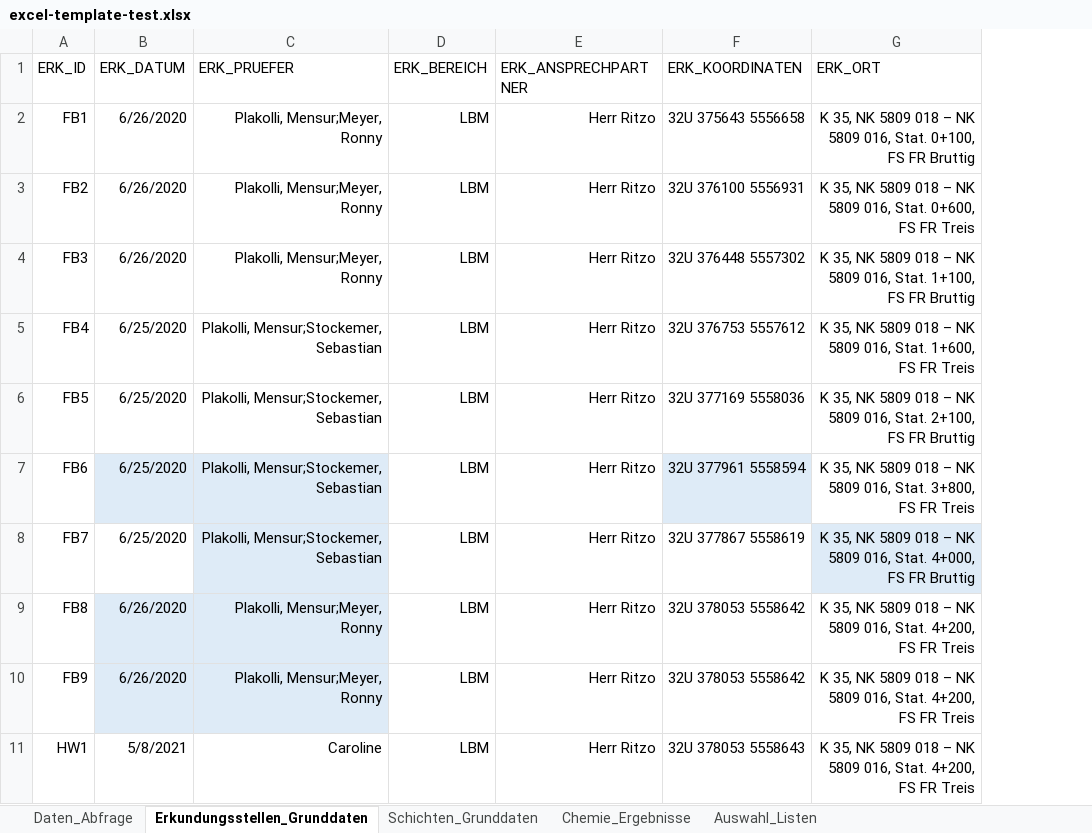
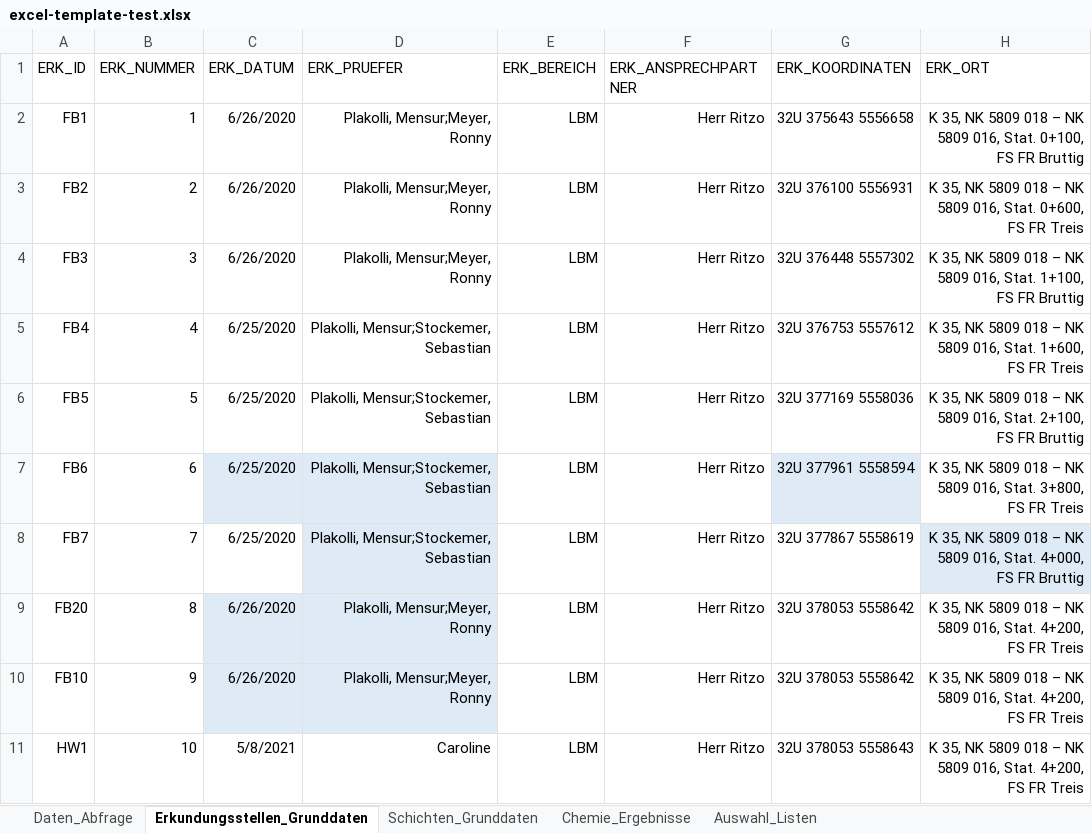
Before and after one commit to mkuenzl/sbt-generator, an Excel workbook: tests-resources/excel-template-test.xlsx, sheet Erkundungsstellen_Grunddaten, drawn as a sheet; only a part is shown; values as stored, in another font and other column widths than the file's, no borders; table styles not drawn; the diff names each change by its address in the sheet, - before the commit and + after, or states it on an @@ line.

Commit message:
updated excel template with ERK_NUMMER

```diff
--- a/tests-resources/excel-template-test.xlsx (sheet Erkundungsstellen_Grunddaten)
+++ b/tests-resources/excel-template-test.xlsx (sheet Erkundungsstellen_Grunddaten)
+column B (ERK_NUMMER), rows 2-11: 1 | 2 | 3 | 4 | 5 | 6 | 7 | 8 | 9 | 10
-A9 (ERK_ID): FB8
+A9 (ERK_ID): FB20
-A10 (ERK_ID): FB9
+A10 (ERK_ID): FB10
```
Also changed, not shown: sheet Daten_Abfrage, sheet Schichten_Grunddaten, hidden cells, resources/sbt-excel-template.xlsx, 1 other file.
